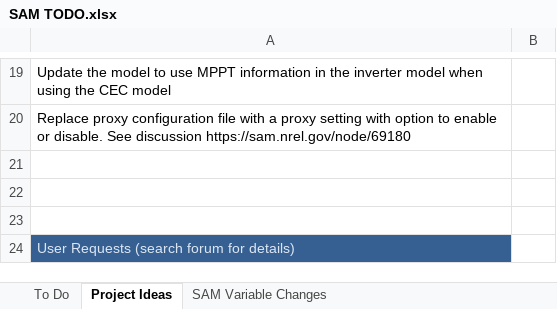
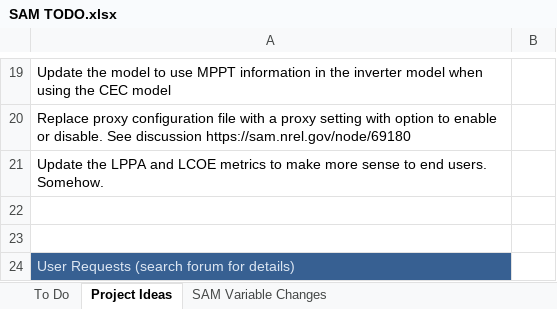
Before and after one commit to NREL/SAM, an Excel workbook: SAM TODO.xlsx, sheet Project Ideas, drawn as a sheet; only a part is shown, gaps mark what is left out; values as stored, in another font and other column widths than the file's, no borders; the diff names each change by its address in the sheet, - before the commit and + after, or states it on an @@ line.

```diff
--- a/SAM TODO.xlsx (sheet Project Ideas)
+++ b/SAM TODO.xlsx (sheet Project Ideas)
-A21: (empty)
+A21: Update the LPPA and LCOE metrics to make more sense to end users. Somehow.
```
